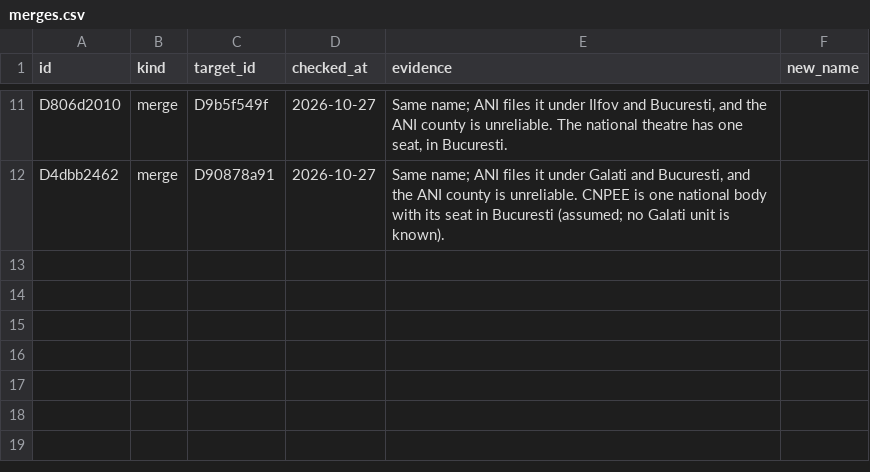
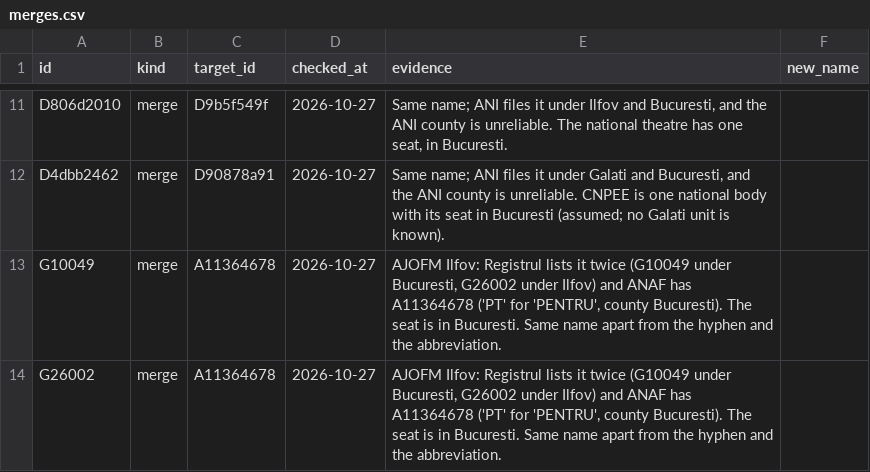
Before and after one commit to gov2-ro/institutii-publice, a CSV file: curation/merges.csv, drawn as a sheet; only a part is shown, gaps mark what is left out; the diff names each change by its address in the sheet, - before the commit and + after, or states it on an @@ line.

```diff
--- a/curation/merges.csv
+++ b/curation/merges.csv
+row 13: G10049 | merge | A11364678 | 2026-10-27 | AJOFM Ilfov: Registrul lists it twice (G10049 under Bucuresti, G26002 under Ilfov) and ANAF has A11364678 ('PT' for 'PENTRU', county Bucuresti). The seat is in Bucuresti. Same name apart from the hyphen and the abbreviation.
+row 14: G26002 | merge | A11364678 | 2026-10-27 | AJOFM Ilfov: Registrul lists it twice (G10049 under Bucuresti, G26002 under Ilfov) and ANAF has A11364678 ('PT' for 'PENTRU', county Bucuresti). The seat is in Bucuresti. Same name apart from the hyphen and the abbreviation.
```
Also changed, not shown: 4 other files.
